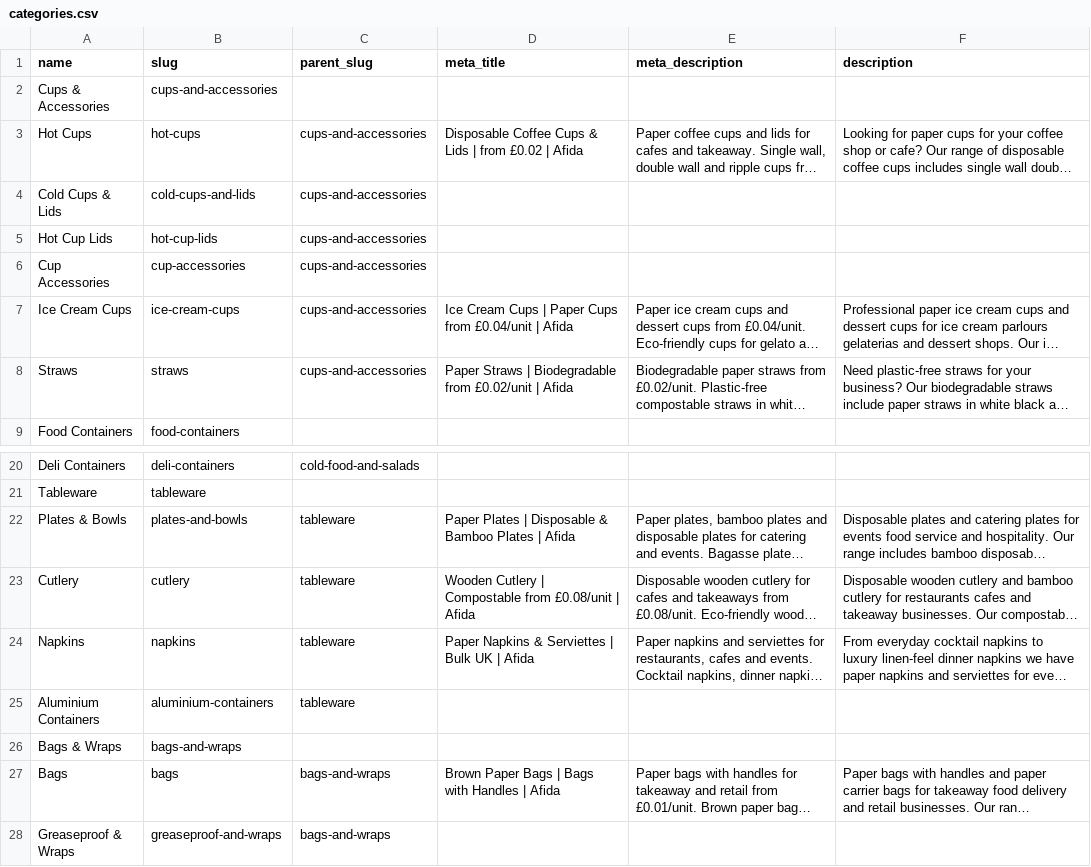
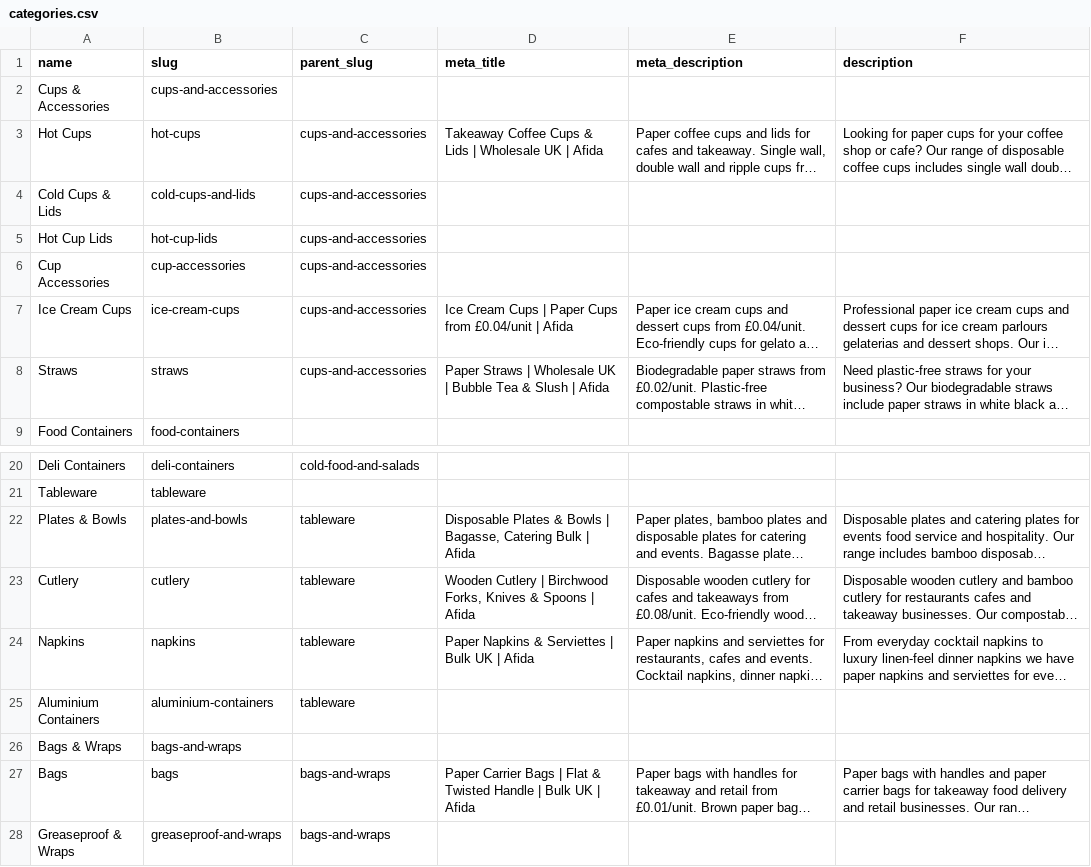
Before and after one commit to bandbeco/afida-b2c, a CSV file: lib/data/categories.csv, drawn as a sheet; only a part is shown, gaps mark what is left out; long unchanged cells end in …; the diff names each change by its address in the sheet, - before the commit and + after, or states it on an @@ line.

```diff
--- a/lib/data/categories.csv
+++ b/lib/data/categories.csv
-D3 (meta_title): Disposable Coffee Cups & Lids | from £0.02 | Afida
+D3 (meta_title): Takeaway Coffee Cups & Lids | Wholesale UK | Afida
-D8 (meta_title): …Straws | Biodegradable from £0.02/unit | Afida
+D8 (meta_title): …Straws | Wholesale UK | Bubble Tea & Slush | Afida
-D22 (meta_title): Paper Plates | Disposable & Bamboo Plates | Afida
+D22 (meta_title): Disposable Plates & Bowls | Bagasse, Catering Bulk | Afida
-D23 (meta_title): …Cutlery | Compostable from £0.08/unit | Afida
+D23 (meta_title): …Cutlery | Birchwood Forks, Knives & Spoons | Afida
-D27 (meta_title): Brown Paper Bags | Bags with Handles | Afida
+D27 (meta_title): Paper Carrier Bags | Flat & Twisted Handle | Bulk UK | Afida
```
Also changed, not shown: 5 other files.
